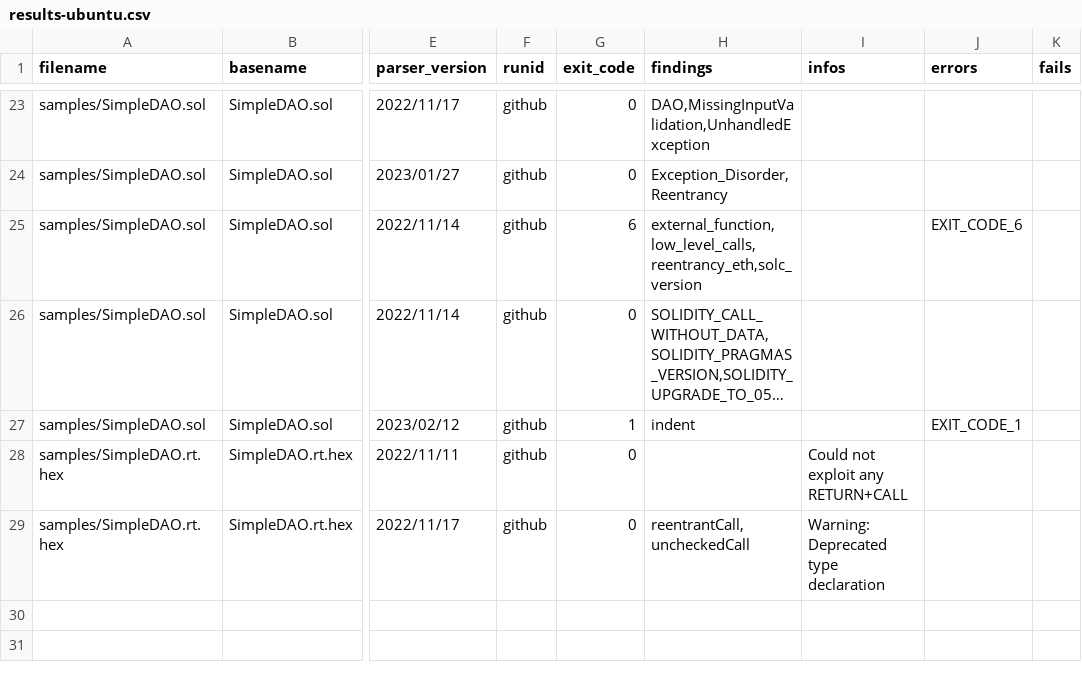
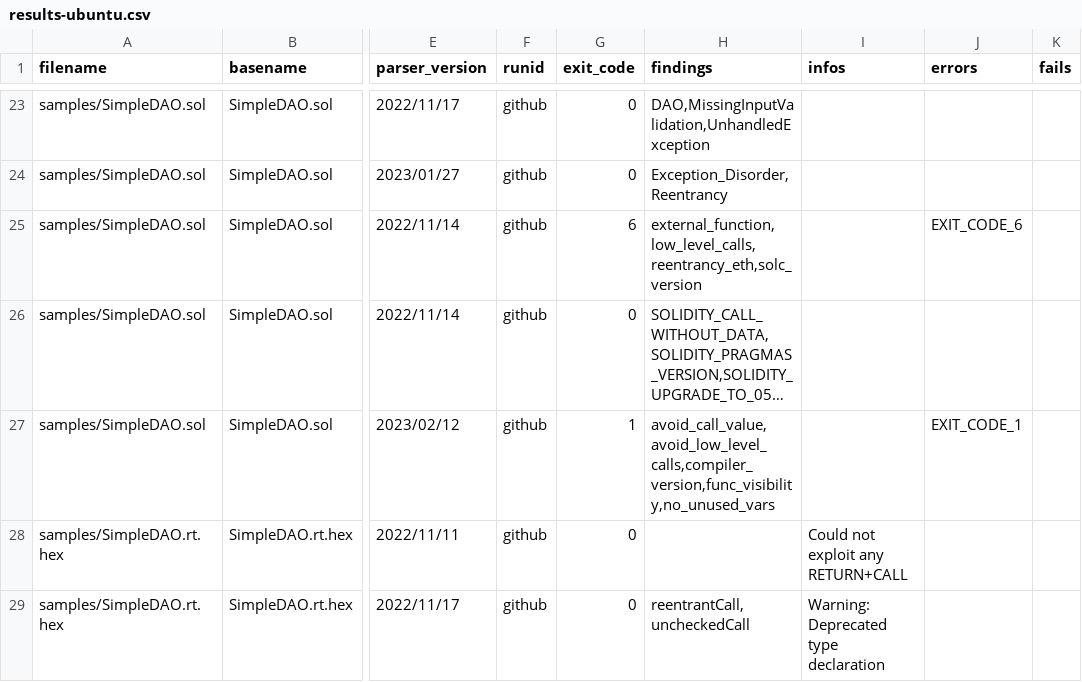
Before and after one commit to Cboy220/smartbugs, a CSV file: .github/results-ubuntu.csv, drawn as a sheet; only a part is shown, gaps mark what is left out; long unchanged cells end in …; the diff names each change by its address in the sheet, - before the commit and + after, or states it on an @@ line.

```diff
--- a/.github/results-ubuntu.csv
+++ b/.github/results-ubuntu.csv
-H27 (findings): indent
+H27 (findings): avoid_call_value,avoid_low_level_calls,compiler_version,func_visibility,no_unused_vars
```
Also changed, not shown: 3 other files.
